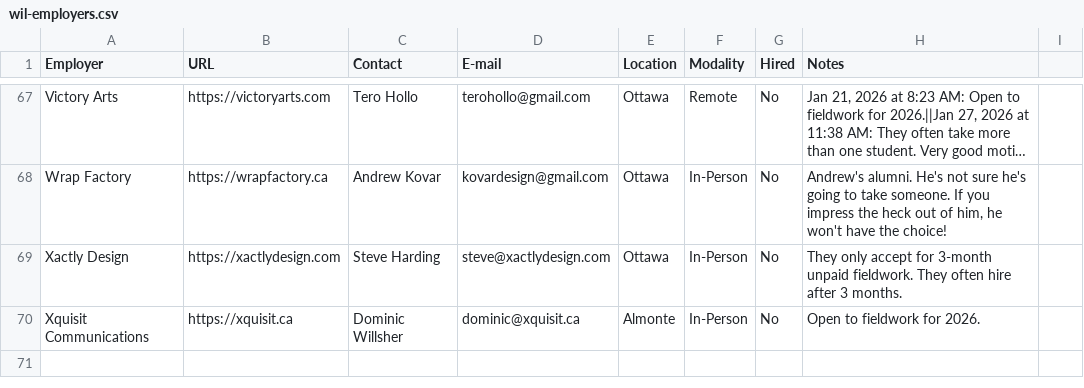
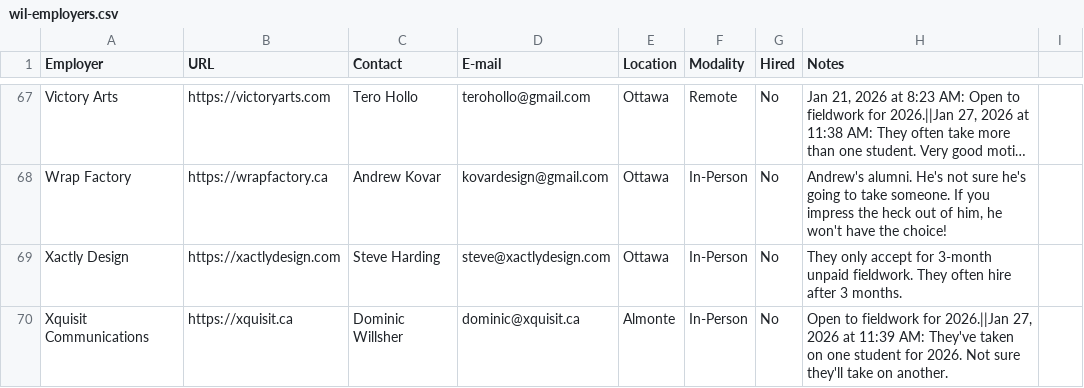
Before and after one commit to algonquindesign/algonquindesign.ca, a CSV file: _data/wil-employers.csv, drawn as a sheet; only a part is shown, gaps mark what is left out; long unchanged cells end in ….

Commit message:
Update Xquisit Communications fieldwork notes
Added a new note indicating Xquisit Communications has taken on one student for 2026 and may not take another.

```diff
--- a/_data/wil-employers.csv
+++ b/_data/wil-employers.csv
@@ -69,2 +69,2 @@ Wrap Factory,https://wrapfactory.ca,Andrew Kovar,kovardesign@gmail.com,Ottawa,In
 Xactly Design,https://xactlydesign.com,Steve Harding,steve@xactlydesign.com,Ottawa,In-Person,No,They only accept for 3-month unpaid fieldwork. They often hire after 3 months.
-Xquisit Communications,https://xquisit.ca,Dominic Willsher,dominic@xquisit.ca,Almonte,In-Person,No,Open to fieldwork for 2026.
+Xquisit Communications,https://xquisit.ca,Dominic Willsher,dominic@xquisit.ca,Almonte,In-Person,No,"Open to fieldwork for 2026.||Jan 27, 2026 at 11:39 AM: They've taken on one student for 2026. Not sure they'll take on another."
```
